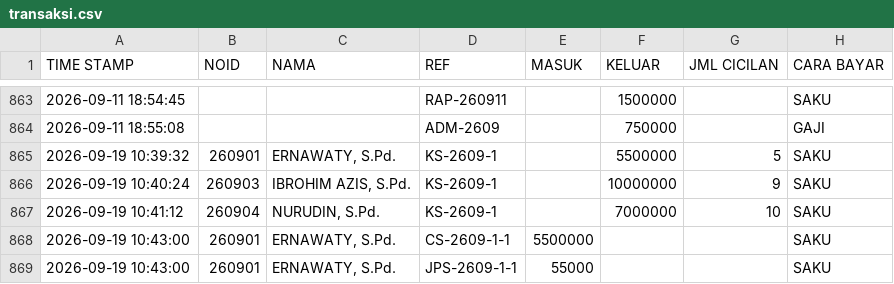
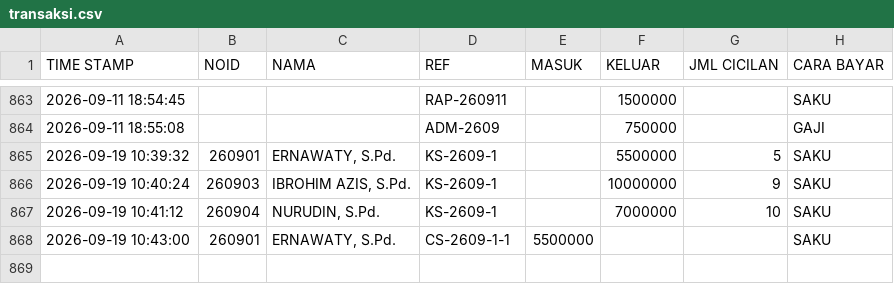
Before and after one commit to nexalone/KGP, a CSV file: data/transaksi.csv, drawn as a sheet; only a part is shown, gaps mark what is left out.

Commit message:
Update transaksi.csv - 2026-09-19T03:59:31.741Z

```diff
--- a/data/transaksi.csv
+++ b/data/transaksi.csv
@@ -868,2 +868 @@ TIME STAMP,NOID,NAMA,REF,MASUK,KELUAR,JML CICILAN,CARA BAYAR
 2026-09-19 10:43:00,260901,"ERNAWATY, S.Pd.",CS-2609-1-1,5500000,,,SAKU
-2026-09-19 10:43:00,260901,"ERNAWATY, S.Pd.",JPS-2609-1-1,55000,,,SAKU
```
